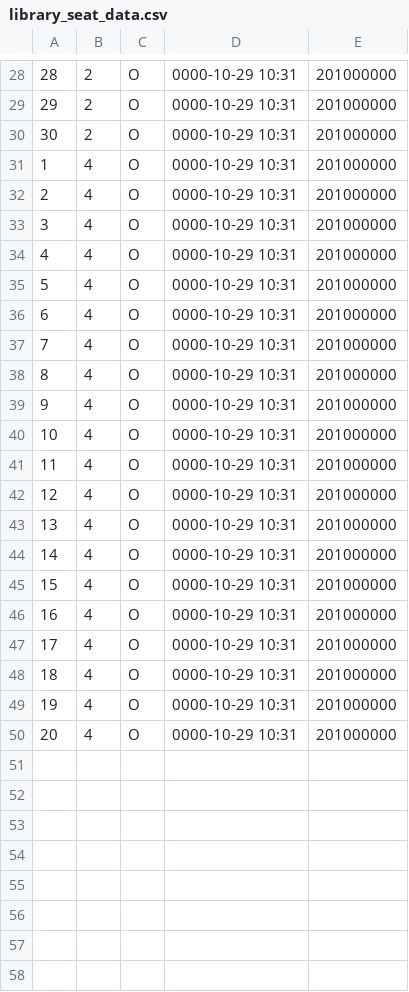
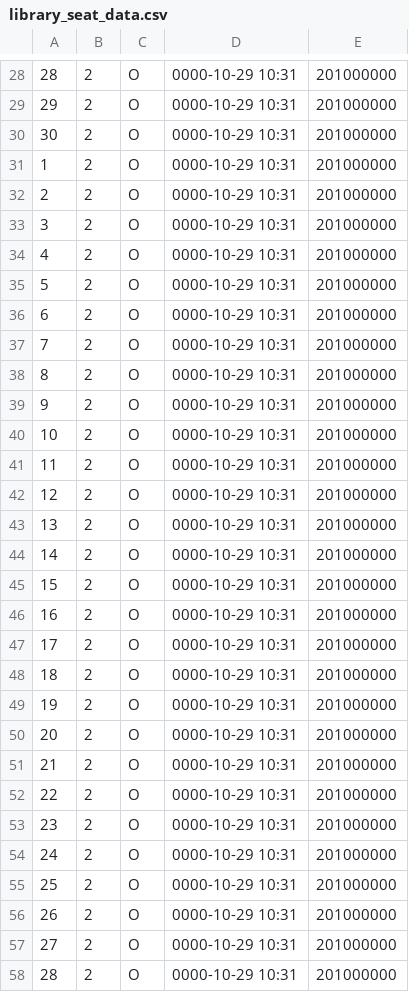
Before and after one commit to ikseong00/-2-B-3, a CSV file: library_seat_data.csv, drawn as a sheet; only a part is shown, gaps mark what is left out; the diff covers the shown part only.

```diff
--- a/library_seat_data.csv
+++ b/library_seat_data.csv
@@ -30,21 +30,29 @@
 30,2,O,0000-10-29 10:31,201000000
-1,4,O,0000-10-29 10:31,201000000
-2,4,O,0000-10-29 10:31,201000000
-3,4,O,0000-10-29 10:31,201000000
-4,4,O,0000-10-29 10:31,201000000
-5,4,O,0000-10-29 10:31,201000000
-6,4,O,0000-10-29 10:31,201000000
-7,4,O,0000-10-29 10:31,201000000
-8,4,O,0000-10-29 10:31,201000000
-9,4,O,0000-10-29 10:31,201000000
-10,4,O,0000-10-29 10:31,201000000
-11,4,O,0000-10-29 10:31,201000000
-12,4,O,0000-10-29 10:31,201000000
-13,4,O,0000-10-29 10:31,201000000
-14,4,O,0000-10-29 10:31,201000000
-15,4,O,0000-10-29 10:31,201000000
-16,4,O,0000-10-29 10:31,201000000
-17,4,O,0000-10-29 10:31,201000000
-18,4,O,0000-10-29 10:31,201000000
-19,4,O,0000-10-29 10:31,201000000
-20,4,O,0000-10-29 10:31,201000000
+1,2,O,0000-10-29 10:31,201000000
+2,2,O,0000-10-29 10:31,201000000
+3,2,O,0000-10-29 10:31,201000000
+4,2,O,0000-10-29 10:31,201000000
+5,2,O,0000-10-29 10:31,201000000
+6,2,O,0000-10-29 10:31,201000000
+7,2,O,0000-10-29 10:31,201000000
+8,2,O,0000-10-29 10:31,201000000
+9,2,O,0000-10-29 10:31,201000000
+10,2,O,0000-10-29 10:31,201000000
+11,2,O,0000-10-29 10:31,201000000
+12,2,O,0000-10-29 10:31,201000000
+13,2,O,0000-10-29 10:31,201000000
+14,2,O,0000-10-29 10:31,201000000
+15,2,O,0000-10-29 10:31,201000000
+16,2,O,0000-10-29 10:31,201000000
+17,2,O,0000-10-29 10:31,201000000
+18,2,O,0000-10-29 10:31,201000000
+19,2,O,0000-10-29 10:31,201000000
+20,2,O,0000-10-29 10:31,201000000
+21,2,O,0000-10-29 10:31,201000000
+22,2,O,0000-10-29 10:31,201000000
+23,2,O,0000-10-29 10:31,201000000
+24,2,O,0000-10-29 10:31,201000000
+25,2,O,0000-10-29 10:31,201000000
+26,2,O,0000-10-29 10:31,201000000
+27,2,O,0000-10-29 10:31,201000000
+28,2,O,0000-10-29 10:31,201000000
```
Also changed, not shown: 12 added rows elsewhere in this file, library_input_time_data.csv, 2 other files.
